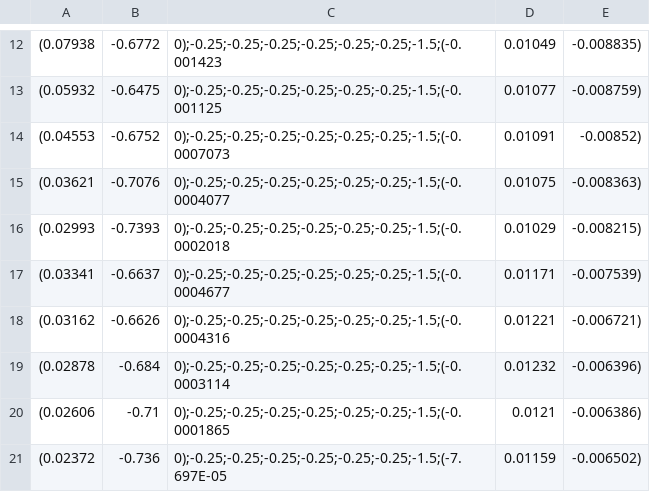
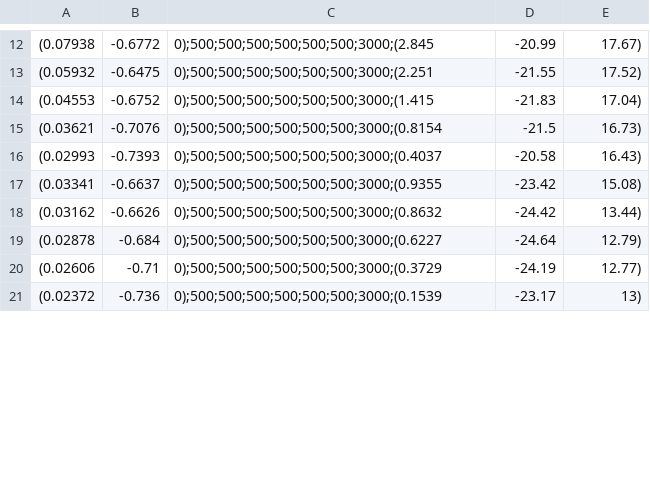
Before and after one commit to ionaic/masters-thesis, a CSV file: auto-animation/logs/force_samples.csv, drawn as a sheet; only a part is shown, gaps mark what is left out; the diff covers the shown part only; the diff names each change by its address in the sheet, - before the commit and + after, or states it on an @@ line.

```diff
--- a/auto-animation/logs/force_samples.csv
+++ b/auto-animation/logs/force_samples.csv
-C12: 0);-0.25;-0.25;-0.25;-0.25;-0.25;-0.25;-1.5;(-0.001423
+C12: 0);500;500;500;500;500;500;3000;(2.845
-D12: 0.01049
+D12: -20.99
-E12: -0.008835)
+E12: 17.67)
-C13: 0);-0.25;-0.25;-0.25;-0.25;-0.25;-0.25;-1.5;(-0.001125
+C13: 0);500;500;500;500;500;500;3000;(2.251
-D13: 0.01077
+D13: -21.55
-E13: -0.008759)
+E13: 17.52)
-C14: 0);-0.25;-0.25;-0.25;-0.25;-0.25;-0.25;-1.5;(-0.0007073
+C14: 0);500;500;500;500;500;500;3000;(1.415
-D14: 0.01091
+D14: -21.83
-E14: -0.00852)
+E14: 17.04)
-C15: 0);-0.25;-0.25;-0.25;-0.25;-0.25;-0.25;-1.5;(-0.0004077
+C15: 0);500;500;500;500;500;500;3000;(0.8154
-D15: 0.01075
+D15: -21.5
-E15: -0.008363)
+E15: 16.73)
-C16: 0);-0.25;-0.25;-0.25;-0.25;-0.25;-0.25;-1.5;(-0.0002018
+C16: 0);500;500;500;500;500;500;3000;(0.4037
-D16: 0.01029
+D16: -20.58
-E16: -0.008215)
+E16: 16.43)
-C17: 0);-0.25;-0.25;-0.25;-0.25;-0.25;-0.25;-1.5;(-0.0004677
+C17: 0);500;500;500;500;500;500;3000;(0.9355
-D17: 0.01171
+D17: -23.42
-E17: -0.007539)
+E17: 15.08)
-C18: 0);-0.25;-0.25;-0.25;-0.25;-0.25;-0.25;-1.5;(-0.0004316
+C18: 0);500;500;500;500;500;500;3000;(0.8632
-D18: 0.01221
+D18: -24.42
-E18: -0.006721)
+E18: 13.44)
-C19: 0);-0.25;-0.25;-0.25;-0.25;-0.25;-0.25;-1.5;(-0.0003114
+C19: 0);500;500;500;500;500;500;3000;(0.6227
-D19: 0.01232
+D19: -24.64
-E19: -0.006396)
+E19: 12.79)
-C20: 0);-0.25;-0.25;-0.25;-0.25;-0.25;-0.25;-1.5;(-0.0001865
+C20: 0);500;500;500;500;500;500;3000;(0.3729
-D20: 0.0121
+D20: -24.19
-E20: -0.006386)
+E20: 12.77)
-C21: 0);-0.25;-0.25;-0.25;-0.25;-0.25;-0.25;-1.5;(-7.697E-05
+C21: 0);500;500;500;500;500;500;3000;(0.1539
-D21: 0.01159
+D21: -23.17
-E21: -0.006502)
+E21: 13)
```
Also changed, not shown: 60 edited cells elsewhere in this file, auto-animation/logs/pd_iterations.csv, auto-animation/logs/torque_samples.csv, 38 other files.
